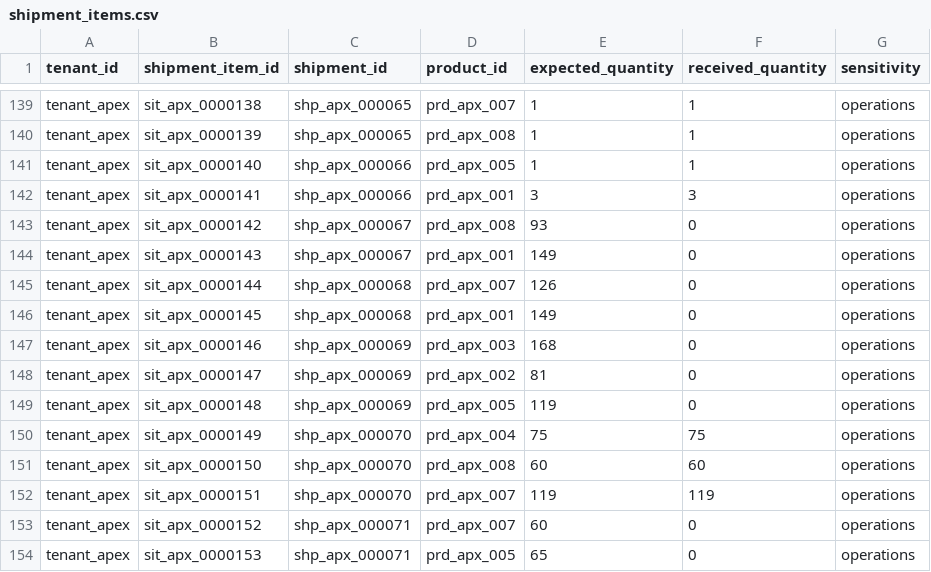
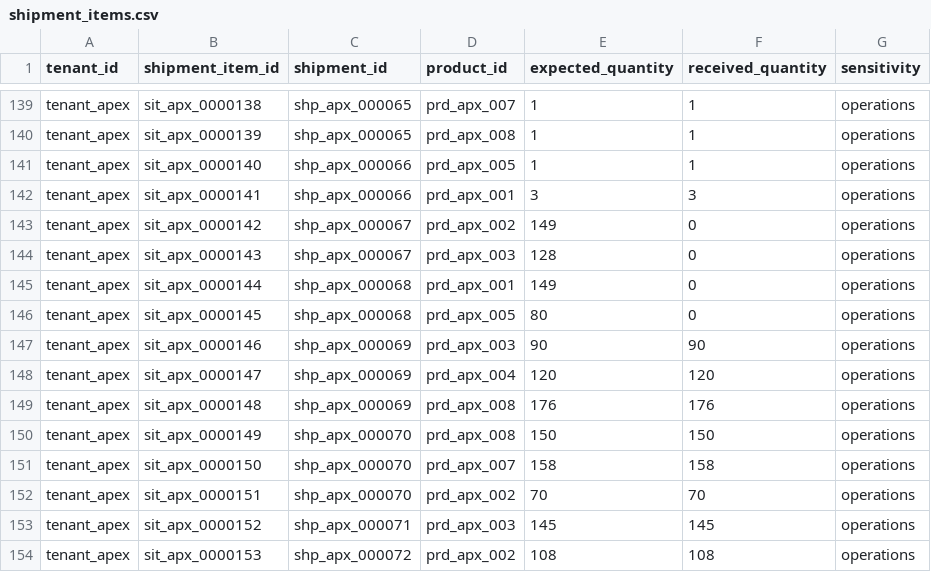
Before and after one commit to prajwalgotmare/business-brain, a CSV file: data/generated/apex_retail/shipment_items.csv, drawn as a sheet; only a part is shown, gaps mark what is left out; the diff covers the shown part only.

```diff
--- a/data/generated/apex_retail/shipment_items.csv
+++ b/data/generated/apex_retail/shipment_items.csv
@@ -142,13 +142,13 @@ tenant_apex,sit_apx_0000140,shp_apx_000066,prd_apx_005,1,1,operations
 tenant_apex,sit_apx_0000141,shp_apx_000066,prd_apx_001,3,3,operations
-tenant_apex,sit_apx_0000142,shp_apx_000067,prd_apx_008,93,0,operations
-tenant_apex,sit_apx_0000143,shp_apx_000067,prd_apx_001,149,0,operations
-tenant_apex,sit_apx_0000144,shp_apx_000068,prd_apx_007,126,0,operations
-tenant_apex,sit_apx_0000145,shp_apx_000068,prd_apx_001,149,0,operations
-tenant_apex,sit_apx_0000146,shp_apx_000069,prd_apx_003,168,0,operations
-tenant_apex,sit_apx_0000147,shp_apx_000069,prd_apx_002,81,0,operations
-tenant_apex,sit_apx_0000148,shp_apx_000069,prd_apx_005,119,0,operations
-tenant_apex,sit_apx_0000149,shp_apx_000070,prd_apx_004,75,75,operations
-tenant_apex,sit_apx_0000150,shp_apx_000070,prd_apx_008,60,60,operations
-tenant_apex,sit_apx_0000151,shp_apx_000070,prd_apx_007,119,119,operations
-tenant_apex,sit_apx_0000152,shp_apx_000071,prd_apx_007,60,0,operations
-tenant_apex,sit_apx_0000153,shp_apx_000071,prd_apx_005,65,0,operations
+tenant_apex,sit_apx_0000142,shp_apx_000067,prd_apx_002,149,0,operations
+tenant_apex,sit_apx_0000143,shp_apx_000067,prd_apx_003,128,0,operations
+tenant_apex,sit_apx_0000144,shp_apx_000068,prd_apx_001,149,0,operations
+tenant_apex,sit_apx_0000145,shp_apx_000068,prd_apx_005,80,0,operations
+tenant_apex,sit_apx_0000146,shp_apx_000069,prd_apx_003,90,90,operations
+tenant_apex,sit_apx_0000147,shp_apx_000069,prd_apx_004,120,120,operations
+tenant_apex,sit_apx_0000148,shp_apx_000069,prd_apx_008,176,176,operations
+tenant_apex,sit_apx_0000149,shp_apx_000070,prd_apx_008,150,150,operations
+tenant_apex,sit_apx_0000150,shp_apx_000070,prd_apx_007,158,158,operations
+tenant_apex,sit_apx_0000151,shp_apx_000070,prd_apx_002,70,70,operations
+tenant_apex,sit_apx_0000152,shp_apx_000071,prd_apx_003,145,145,operations
+tenant_apex,sit_apx_0000153,shp_apx_000072,prd_apx_002,108,108,operations
```
Also changed, not shown: 1 removed row elsewhere in this file, data/generated/apex_retail/carrier_sla_facts.csv, data/generated/apex_retail/delivery_exceptions.csv, 37 other files.
